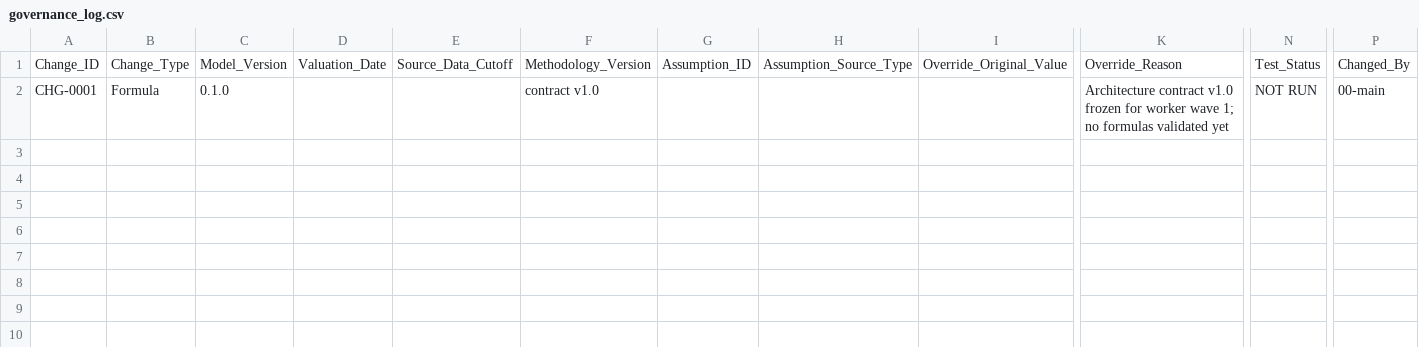
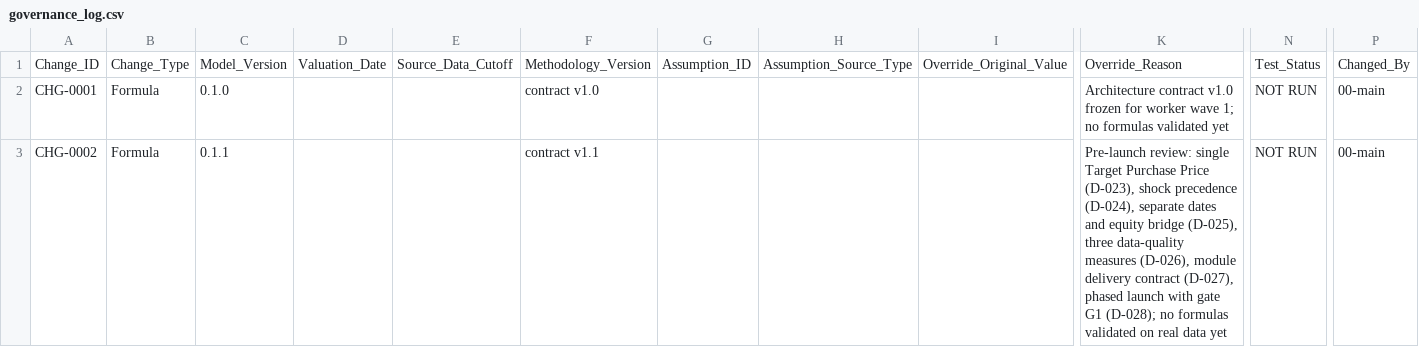
Before and after one commit to rish106-hub/test, a CSV file: data/canonical/governance_log.csv, drawn as a sheet; only a part is shown, gaps mark what is left out; rows hold the shown columns only; the diff names each change by its address in the sheet, - before the commit and + after, or states it on an @@ line.

```diff
--- a/data/canonical/governance_log.csv
+++ b/data/canonical/governance_log.csv
+row 3: CHG-0002 | Formula | 0.1.1 |  |  | contract v1.1 |  |  |  | Pre-launch review: single Target Purchase Price (D-023), shock precedence (D-024), separate dates and equity bridge (D-025), three data-quality measures (D-026), module delivery contract (D-027), phased launch with gate G1 (D-028); no formulas validated on real data yet | NOT RUN | 00-main
```
Also changed, not shown: data/reference/global_inputs.csv, 39 other files.
